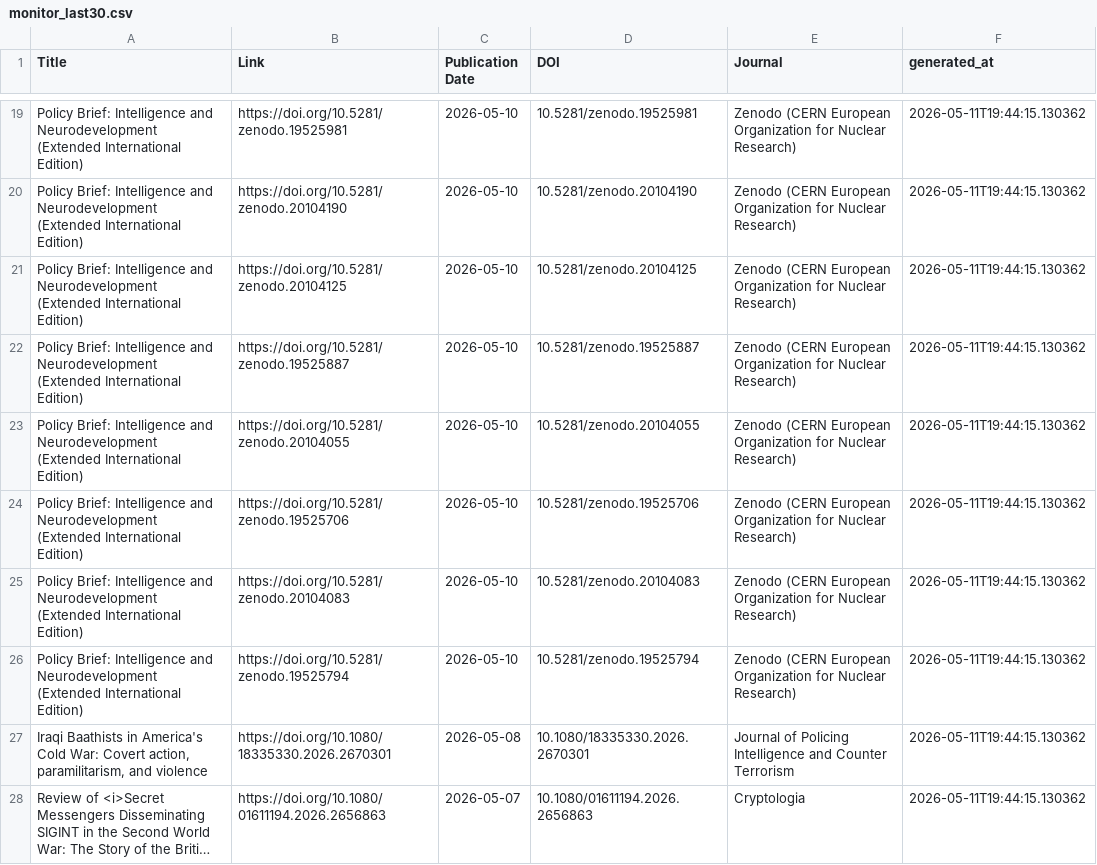
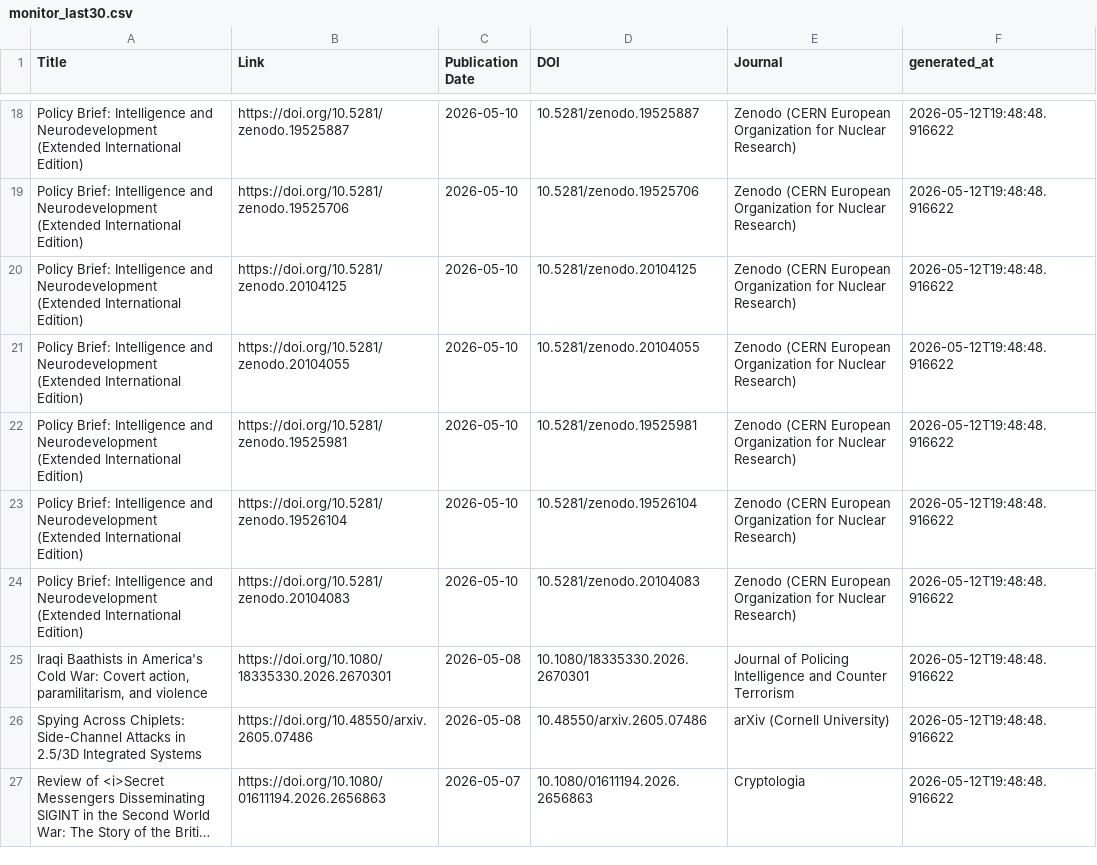
Before and after one commit to yusufaliozkan/zotero-intelligence-bibliography, a CSV file: monitor_last30.csv, drawn as a sheet; only a part is shown, gaps mark what is left out; long unchanged cells end in …; removed rows and columns are numbered as before the commit, all else as after; the diff covers the shown part only; the diff names each change by its address in the sheet, - before the commit and + after, or states it on an @@ line.

```diff
--- a/monitor_last30.csv
+++ b/monitor_last30.csv
-B18 (Link): https://doi.org/10.5281/zenodo.19525981
+B18 (Link): https://doi.org/10.5281/zenodo.19525887
-D18 (DOI): 10.5281/zenodo.19525981
+D18 (DOI): 10.5281/zenodo.19525887
-F18:F20 (generated_at): 2026-05-11T19:44:15.130362
+F18:F20 (generated_at): 2026-05-12T19:48:48.916622
-B19 (Link): https://doi.org/10.5281/zenodo.20104190
+B19 (Link): https://doi.org/10.5281/zenodo.19525706
-D19 (DOI): 10.5281/zenodo.20104190
+D19 (DOI): 10.5281/zenodo.19525706
-row 22: Policy Brief: Intelligence and Neurodevelopment (Extended International Edition) | https://doi.org/10.5281/zenodo.19525887 | 2026-05-10 | 10.5281/zenodo.19525887 | Zenodo (CERN European Organization for Nuclear Research) | 2026-05-11T19:44:15.130362
-F21 (generated_at): 2026-05-11T19:44:15.130362
+F21 (generated_at): 2026-05-12T19:48:48.916622
+row 22: Policy Brief: Intelligence and Neurodevelopment (Extended International Edition) | https://doi.org/10.5281/zenodo.19525981 | 2026-05-10 | 10.5281/zenodo.19525981 | Zenodo (CERN European Organization for Nuclear Research) | 2026-05-12T19:48:48.916622
-B23 (Link): https://doi.org/10.5281/zenodo.19525706
+B23 (Link): https://doi.org/10.5281/zenodo.19526104
-D23 (DOI): 10.5281/zenodo.19525706
+D23 (DOI): 10.5281/zenodo.19526104
-F23:F24 (generated_at): 2026-05-11T19:44:15.130362
+F23:F24 (generated_at): 2026-05-12T19:48:48.916622
-row 26: Policy Brief: Intelligence and Neurodevelopment (Extended International Edition) | https://doi.org/10.5281/zenodo.19525794 | 2026-05-10 | 10.5281/zenodo.19525794 | Zenodo (CERN European Organization for Nuclear Research) | 2026-05-11T19:44:15.130362
-F25 (generated_at): 2026-05-11T19:44:15.130362
+F25 (generated_at): 2026-05-12T19:48:48.916622
+row 26: Spying Across Chiplets: Side-Channel Attacks in 2.5/3D Integrated Systems | https://doi.org/10.48550/arxiv.2605.07486 | 2026-05-08 | 10.48550/arxiv.2605.07486 | arXiv (Cornell University) | 2026-05-12T19:48:48.916622
-F27 (generated_at): 2026-05-11T19:44:15.130362
+F27 (generated_at): 2026-05-12T19:48:48.916622
```
Also changed, not shown: 1 added row, 2 removed rows and 41 edited cells elsewhere in this file, monitor_podcasts.csv.
